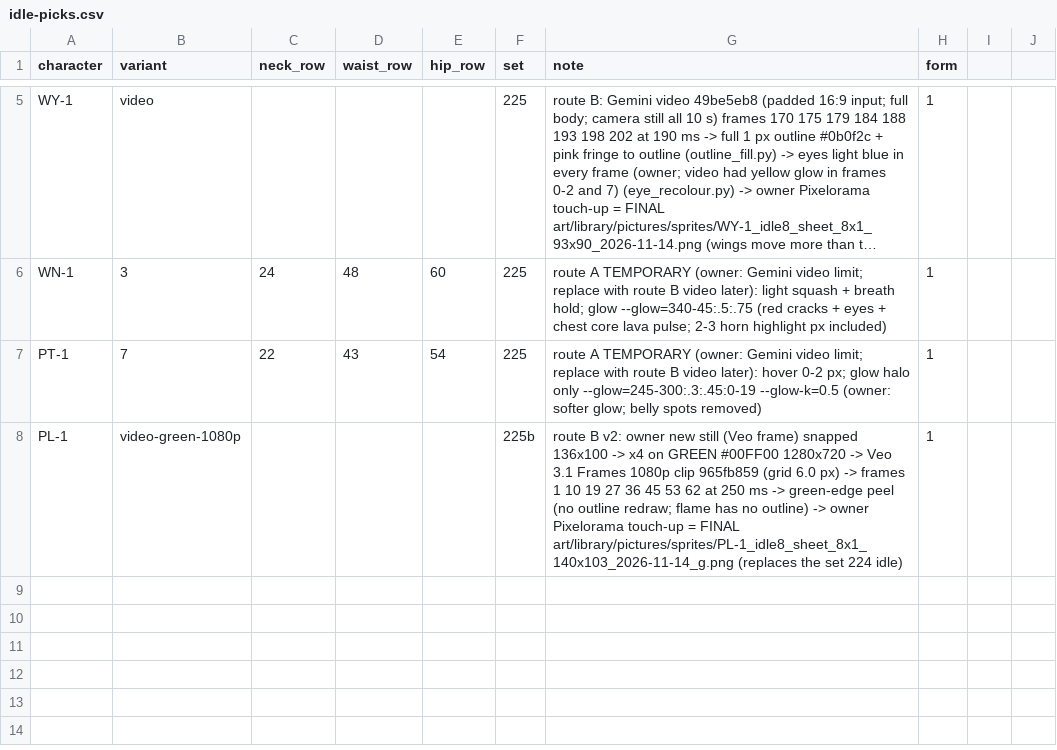
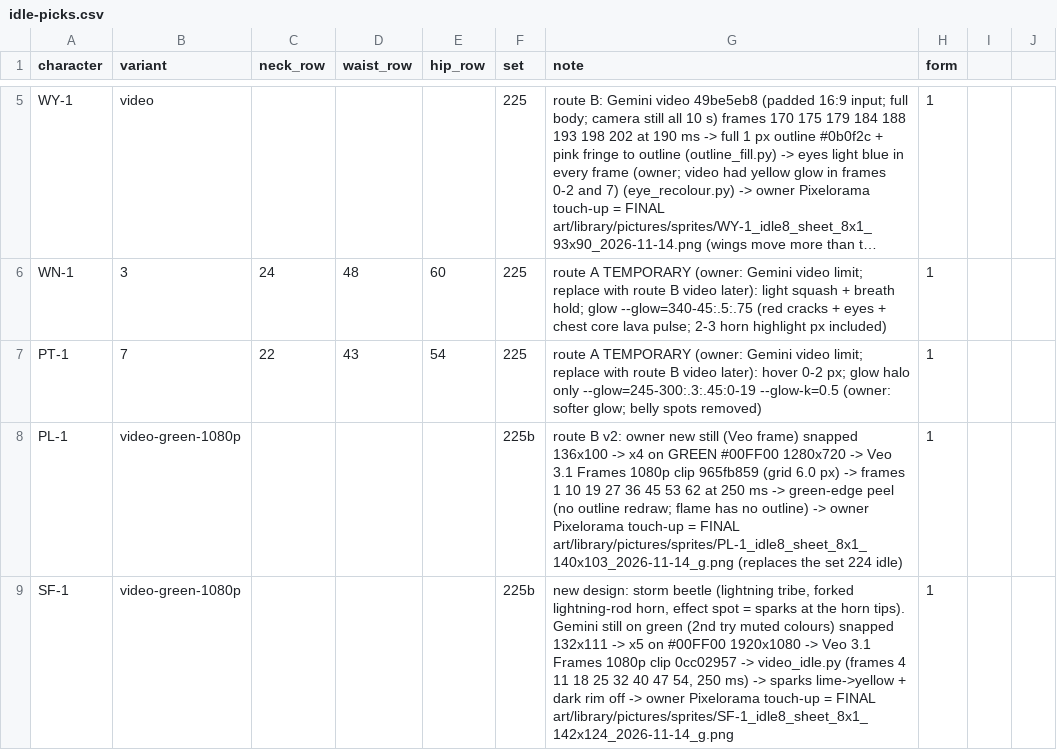
Before and after one commit to nuttratts-code/automon-arena, a CSV file: claude/idle-picks.csv, drawn as a sheet; only a part is shown, gaps mark what is left out; long unchanged cells end in ….

```diff
--- a/claude/idle-picks.csv
+++ b/claude/idle-picks.csv
@@ -8 +8,2 @@ PT-1,7,22,43,54,225,route A TEMPORARY (owner: Gemini video limit; replace with r
 PL-1,video-green-1080p,,,,225b,route B v2: owner new still (Veo frame) snapped 136x100 -> x4 on GREEN #00FF00 1280x720 -> Veo 3.1 Frames 1080p clip 965fb859 (grid 6.0 px) -> frames 1 10 19 27 36 45 53 62 at 250 ms -> green-edge peel (no outline redraw; flame has no outline) -> owner Pixelorama touch-up = FINAL art/library/pictures/sprites/PL-1_idle8_sheet_8x1_140x103_2026-11-14_g.png (replaces the set 224 idle),1
+SF-1,video-green-1080p,,,,225b,"new design: storm beetle (lightning tribe, forked lightning-rod horn, effect spot = sparks at the horn tips). Gemini still on green (2nd try muted colours) snapped 132x111 -> x5 on #00FF00 1920x1080 -> Veo 3.1 Frames 1080p clip 0cc02957 -> video_idle.py (frames 4 11 18 25 32 40 47 54, 250 ms) -> sparks lime->yellow + dark rim off -> owner Pixelorama touch-up = FINAL art/library/pictures/sprites/SF-1_idle8_sheet_8x1_142x124_2026-11-14_g.png",1
```
Also changed, not shown: art/library/INDEX.csv, 17 other files.
